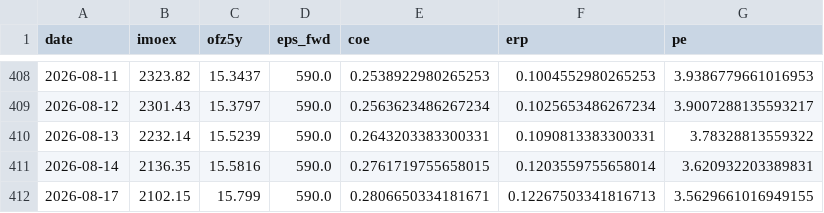
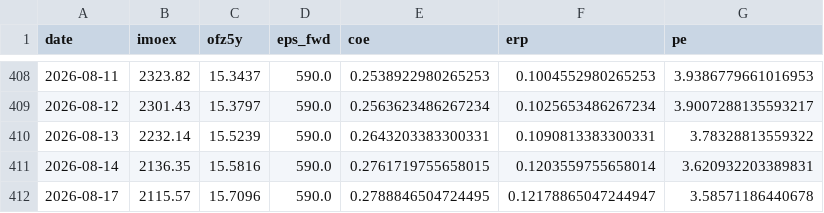
Before and after one commit to davidovaevgeshua-cloud/erp-dashboard, a CSV file: erp_daily.csv, drawn as a sheet; only a part is shown, gaps mark what is left out.

```diff
--- a/erp_daily.csv
+++ b/erp_daily.csv
@@ -411,2 +411,2 @@ date,imoex,ofz5y,eps_fwd,coe,erp,pe
 2026-08-14,2136.35,15.5816,590.0,0.2761719755658015,0.1203559755658014,3.620932203389831
-2026-08-17,2102.15,15.799,590.0,0.2806650334181671,0.12267503341816713,3.5629661016949155
+2026-08-17,2115.57,15.7096,590.0,0.2788846504724495,0.12178865047244947,3.58571186440678
```
Also changed, not shown: erp_quarterly.csv, 2 other files.
